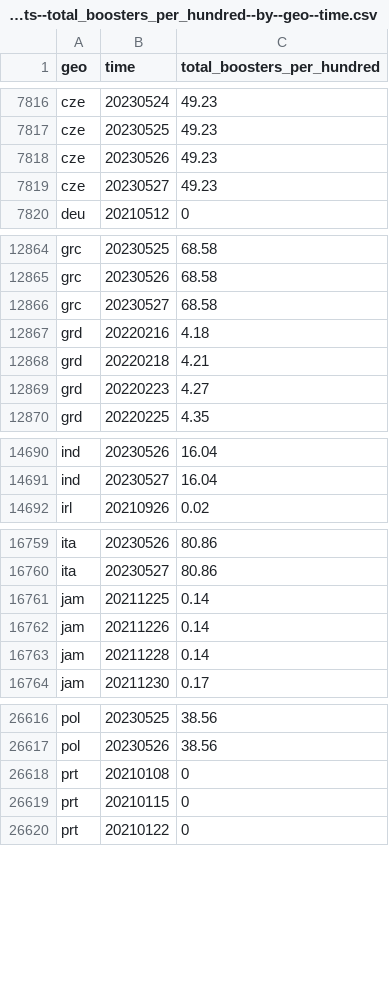
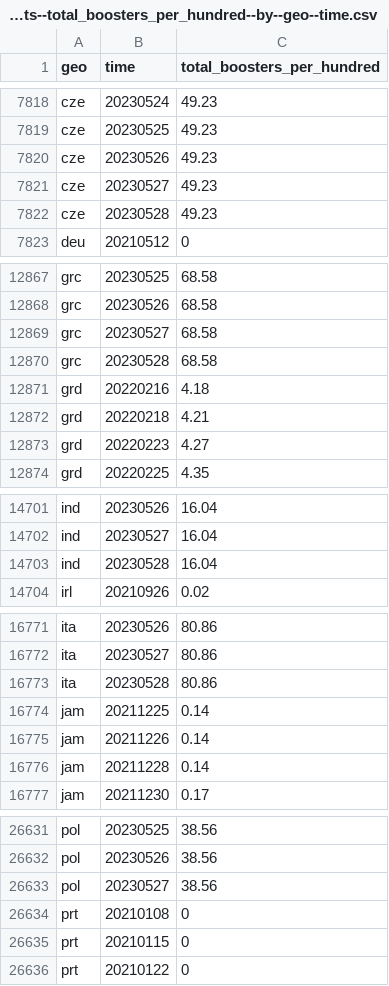
Before and after one commit to open-numbers/ddf--open_numbers--owid_covid_19, a CSV file: ddf--datapoints--total_boosters_per_hundred--by--geo--time.csv, drawn as a sheet; only a part is shown, gaps mark what is left out; the diff covers the shown part only; the diff names each change by its address in the sheet, - before the commit and + after, or states it on an @@ line.

```diff
--- a/ddf--datapoints--total_boosters_per_hundred--by--geo--time.csv
+++ b/ddf--datapoints--total_boosters_per_hundred--by--geo--time.csv
+row 7822: cze | 20230528 | 49.23
+row 12870: grc | 20230528 | 68.58
+row 14703: ind | 20230528 | 16.04
+row 16773: ita | 20230528 | 80.86
+row 26633: pol | 20230527 | 38.56
```
Also changed, not shown: 12 added rows and 5 edited cells elsewhere in this file, ddf--datapoints--new_vaccinations--by--geo--time.csv, ddf--datapoints--people_fully_vaccinated_per_hundred--by--geo--time.csv, 47 other files.
